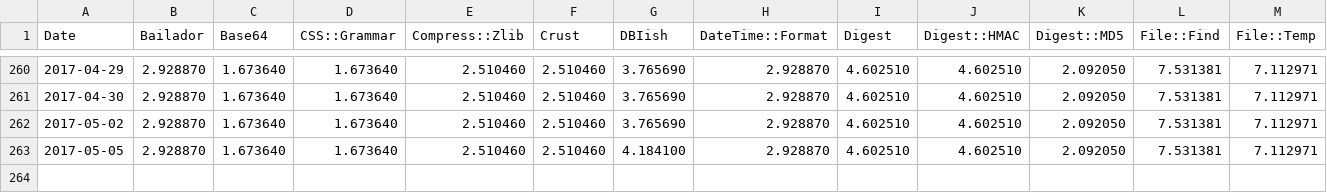
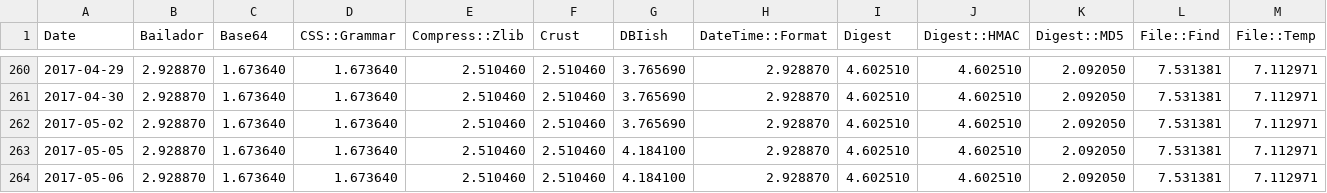
Before and after one commit to finanalyst/ModuleCitation, a CSV file: GraphFile_simple.csv, drawn as a sheet; only a part is shown, gaps mark what is left out; rows hold the shown columns only; the diff names each change by its address in the sheet, - before the commit and + after, or states it on an @@ line.

```diff
--- a/GraphFile_simple.csv
+++ b/GraphFile_simple.csv
+row 264: 2017-05-06 | 2.928870 | 1.673640 | 1.673640 | 2.510460 | 2.510460 | 4.184100 | 2.928870 | 4.602510 | 4.602510 | 2.092050 | 7.531381 | 7.112971
```
Also changed, not shown: GraphFile_AllModules.csv, GraphFile_recursive.csv, 1 other file.
